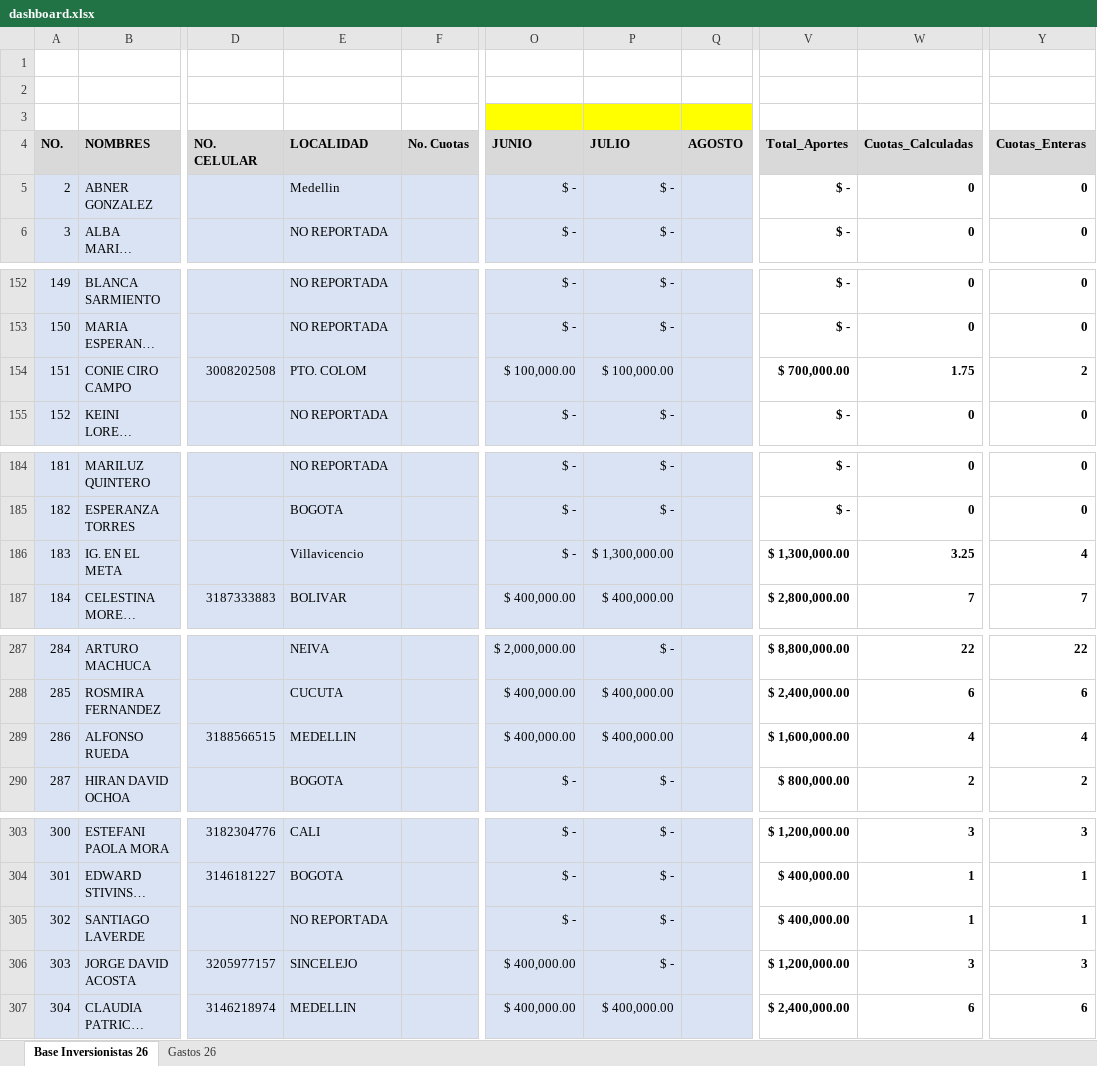
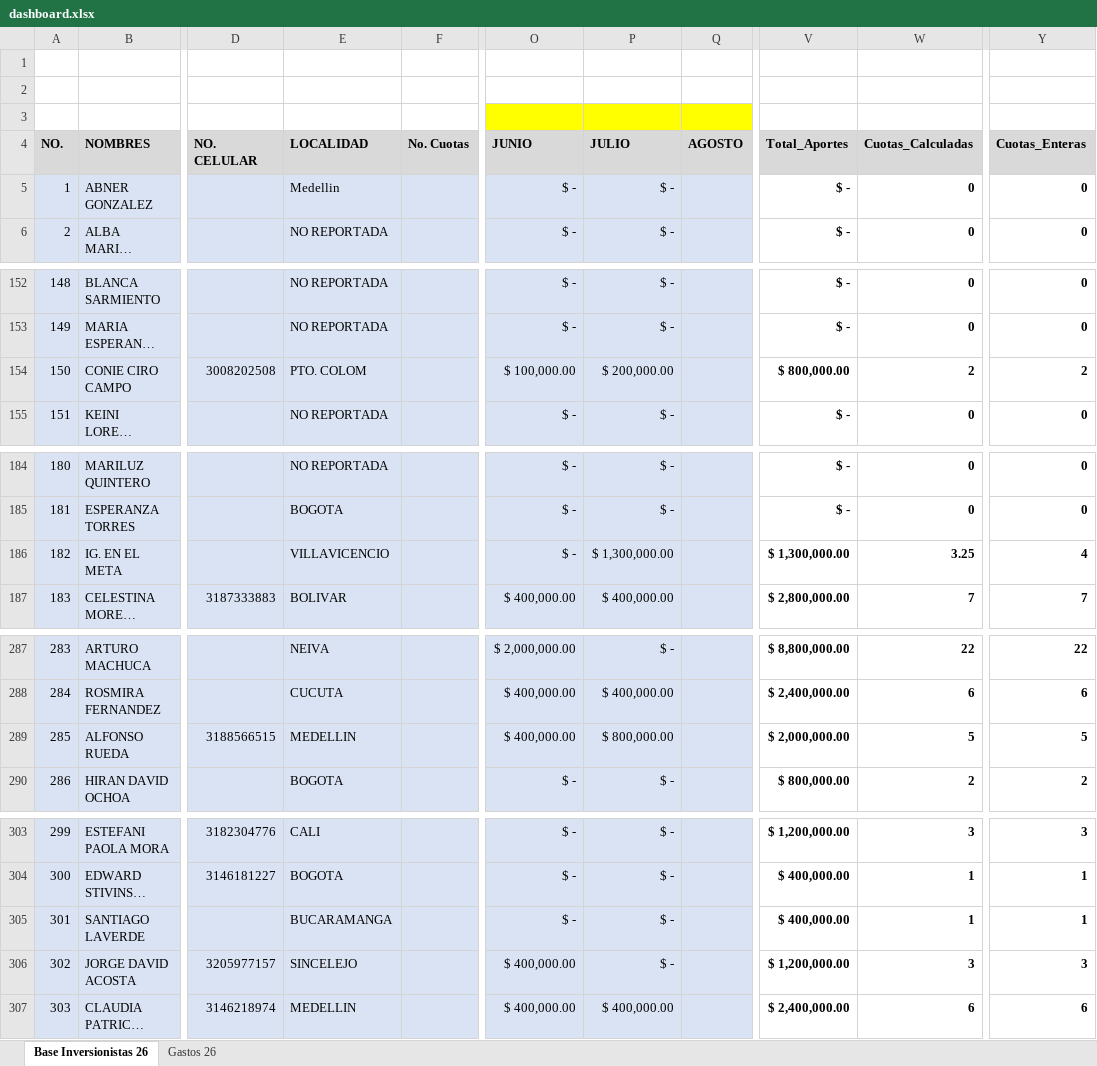
Before and after one commit to damies26-ops/mapa-colombia, an Excel workbook: inversionistas-del-reino-colombia/data/dashboard.xlsx, sheet Base Inversionistas 26, drawn as a sheet; only a part is shown, gaps mark what is left out; long unchanged cells end in …; values as stored, in another font and other column widths than the file's, no borders; the diff covers the shown part only; the diff names each change by its address in the sheet, - before the commit and + after, or states it on an @@ line.

```diff
--- a/inversionistas-del-reino-colombia/data/dashboard.xlsx (sheet Base Inversionistas 26)
+++ b/inversionistas-del-reino-colombia/data/dashboard.xlsx (sheet Base Inversionistas 26)
@@ column A (NO.) renumbered between rows 5 and 371 @@
-P154 (JULIO): $ 100,000.00
+P154 (JULIO): $ 200,000.00
-V154 (Total_Aportes): $ 700,000.00
+V154 (Total_Aportes): $ 800,000.00
-W154 (Cuotas_Calculadas): 1.75
+W154 (Cuotas_Calculadas): 2
-E186 (LOCALIDAD): Villavicencio
+E186 (LOCALIDAD): VILLAVICENCIO
-P289 (JULIO): $ 400,000.00
+P289 (JULIO): $ 800,000.00
-V289 (Total_Aportes): $ 1,600,000.00
+V289 (Total_Aportes): $ 2,000,000.00
-W289 (Cuotas_Calculadas): 4
+W289 (Cuotas_Calculadas): 5
-Y289 (Cuotas_Enteras): 4
+Y289 (Cuotas_Enteras): 5
-E305 (LOCALIDAD): NO REPORTADA
+E305 (LOCALIDAD): BUCARAMANGA
```
Also changed, not shown: 8 added rows and 69 edited cells elsewhere in this sheet, formulas that keep their value.
